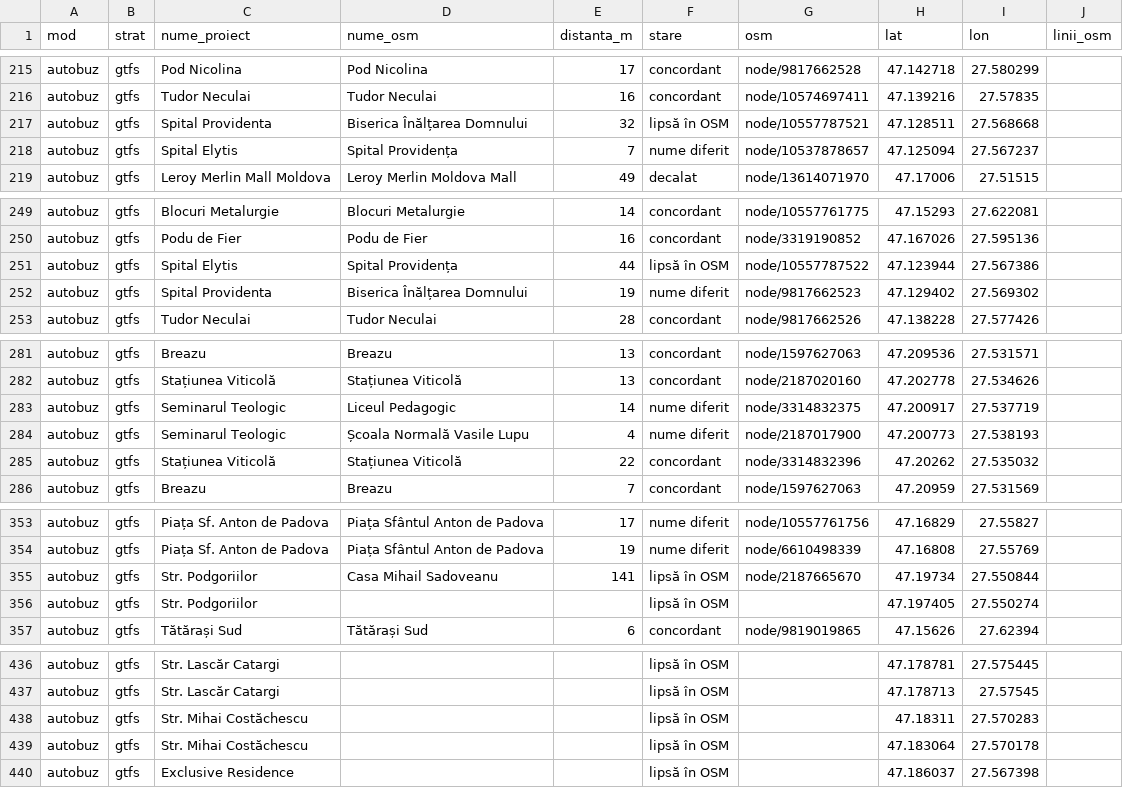
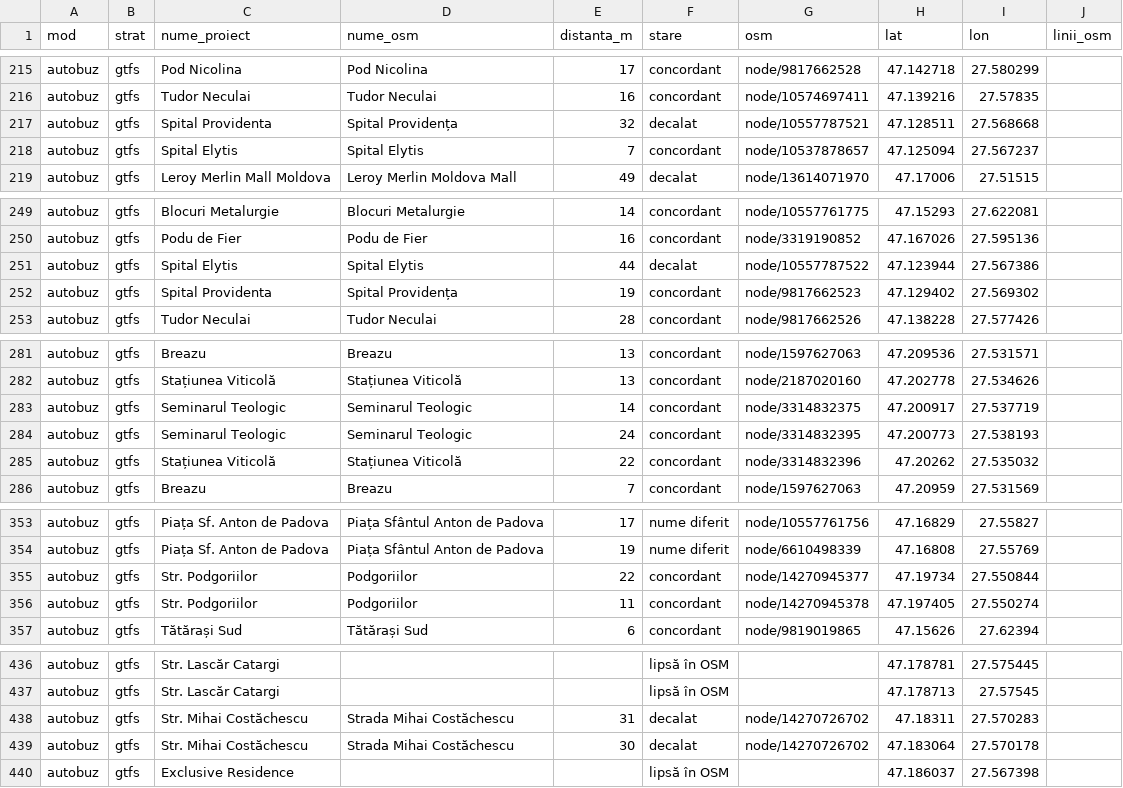
Before and after one commit to coveadrian83/gis, a CSV file: public/data/transport/comparatie_osm_statii.csv, drawn as a sheet; only a part is shown, gaps mark what is left out; the diff covers the shown part only.

```diff
--- a/public/data/transport/comparatie_osm_statii.csv
+++ b/public/data/transport/comparatie_osm_statii.csv
@@ -216,4 +216,4 @@ autobuz,gtfs,Pod Nicolina,Pod Nicolina,17,concordant,node/9817662528,47.142718,2
 autobuz,gtfs,Tudor Neculai,Tudor Neculai,16,concordant,node/10574697411,47.139216,27.57835,
-autobuz,gtfs,Spital Providenta,Biserica Înălțarea Domnului,32,lipsă în OSM,node/10557787521,47.128511,27.568668,
-autobuz,gtfs,Spital Elytis,Spital Providența,7,nume diferit,node/10537878657,47.125094,27.567237,
+autobuz,gtfs,Spital Providenta,Spital Providența,32,decalat,node/10557787521,47.128511,27.568668,
+autobuz,gtfs,Spital Elytis,Spital Elytis,7,concordant,node/10537878657,47.125094,27.567237,
 autobuz,gtfs,Leroy Merlin Mall Moldova,Leroy Merlin Moldova Mall,49,decalat,node/13614071970,47.17006,27.51515,
@@ -250,4 +250,4 @@ autobuz,gtfs,Blocuri Metalurgie,Blocuri Metalurgie,14,concordant,node/1055776177
 autobuz,gtfs,Podu de Fier,Podu de Fier,16,concordant,node/3319190852,47.167026,27.595136,
-autobuz,gtfs,Spital Elytis,Spital Providența,44,lipsă în OSM,node/10557787522,47.123944,27.567386,
-autobuz,gtfs,Spital Providenta,Biserica Înălțarea Domnului,19,nume diferit,node/9817662523,47.129402,27.569302,
+autobuz,gtfs,Spital Elytis,Spital Elytis,44,decalat,node/10557787522,47.123944,27.567386,
+autobuz,gtfs,Spital Providenta,Spital Providența,19,concordant,node/9817662523,47.129402,27.569302,
 autobuz,gtfs,Tudor Neculai,Tudor Neculai,28,concordant,node/9817662526,47.138228,27.577426,
@@ -282,4 +282,4 @@ autobuz,gtfs,Breazu,Breazu,13,concordant,node/1597627063,47.209536,27.531571,
 autobuz,gtfs,Stațiunea Viticolă,Stațiunea Viticolă,13,concordant,node/2187020160,47.202778,27.534626,
-autobuz,gtfs,Seminarul Teologic,Liceul Pedagogic,14,nume diferit,node/3314832375,47.200917,27.537719,
-autobuz,gtfs,Seminarul Teologic,Școala Normală Vasile Lupu,4,nume diferit,node/2187017900,47.200773,27.538193,
+autobuz,gtfs,Seminarul Teologic,Seminarul Teologic,14,concordant,node/3314832375,47.200917,27.537719,
+autobuz,gtfs,Seminarul Teologic,Seminarul Teologic,24,concordant,node/3314832395,47.200773,27.538193,
 autobuz,gtfs,Stațiunea Viticolă,Stațiunea Viticolă,22,concordant,node/3314832396,47.20262,27.535032,
@@ -354,4 +354,4 @@ autobuz,gtfs,Piața Sf. Anton de Padova,Piața Sfântul Anton de Padova,17,nume
 autobuz,gtfs,Piața Sf. Anton de Padova,Piața Sfântul Anton de Padova,19,nume diferit,node/6610498339,47.16808,27.55769,
-autobuz,gtfs,Str. Podgoriilor,Casa Mihail Sadoveanu,141,lipsă în OSM,node/2187665670,47.19734,27.550844,
-autobuz,gtfs,Str. Podgoriilor,,,lipsă în OSM,,47.197405,27.550274,
+autobuz,gtfs,Str. Podgoriilor,Podgoriilor,22,concordant,node/14270945377,47.19734,27.550844,
+autobuz,gtfs,Str. Podgoriilor,Podgoriilor,11,concordant,node/14270945378,47.197405,27.550274,
 autobuz,gtfs,Tătărași Sud,Tătărași Sud,6,concordant,node/9819019865,47.15626,27.62394,
@@ -437,4 +437,4 @@ autobuz,gtfs,Str. Lascăr Catargi,,,lipsă în OSM,,47.178781,27.575445,
 autobuz,gtfs,Str. Lascăr Catargi,,,lipsă în OSM,,47.178713,27.57545,
-autobuz,gtfs,Str. Mihai Costăchescu,,,lipsă în OSM,,47.18311,27.570283,
-autobuz,gtfs,Str. Mihai Costăchescu,,,lipsă în OSM,,47.183064,27.570178,
+autobuz,gtfs,Str. Mihai Costăchescu,Strada Mihai Costăchescu,31,decalat,node/14270726702,47.18311,27.570283,
+autobuz,gtfs,Str. Mihai Costăchescu,Strada Mihai Costăchescu,30,decalat,node/14270726702,47.183064,27.570178,
 autobuz,gtfs,Exclusive Residence,,,lipsă în OSM,,47.186037,27.567398,
```
Also changed, not shown: 1 added row, 4 removed rows and 52 edited cells elsewhere in this file, public/data/transport/comparatie_osm_linii.csv, public/data/transport/comparatie_osm_probleme.csv, 11 other files.
